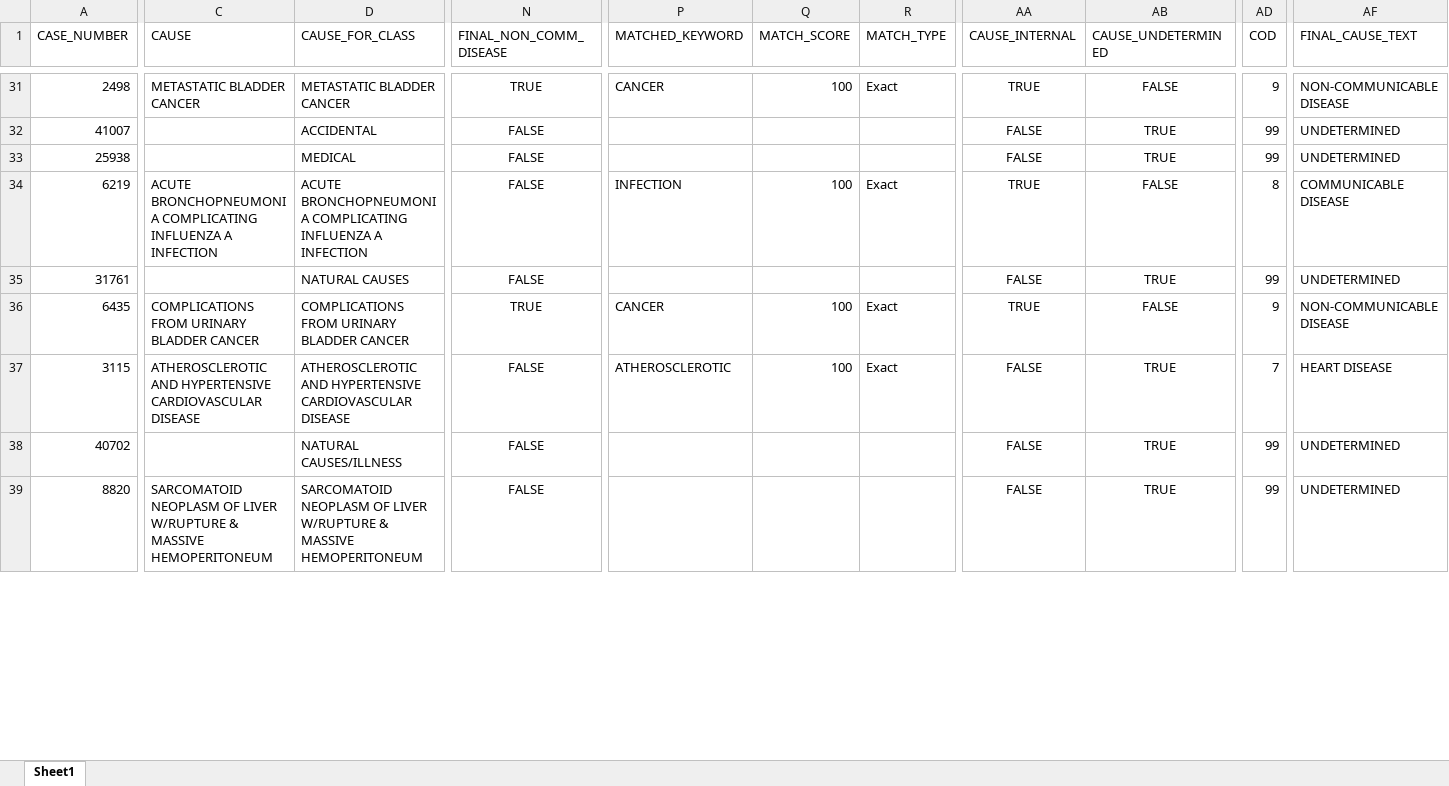
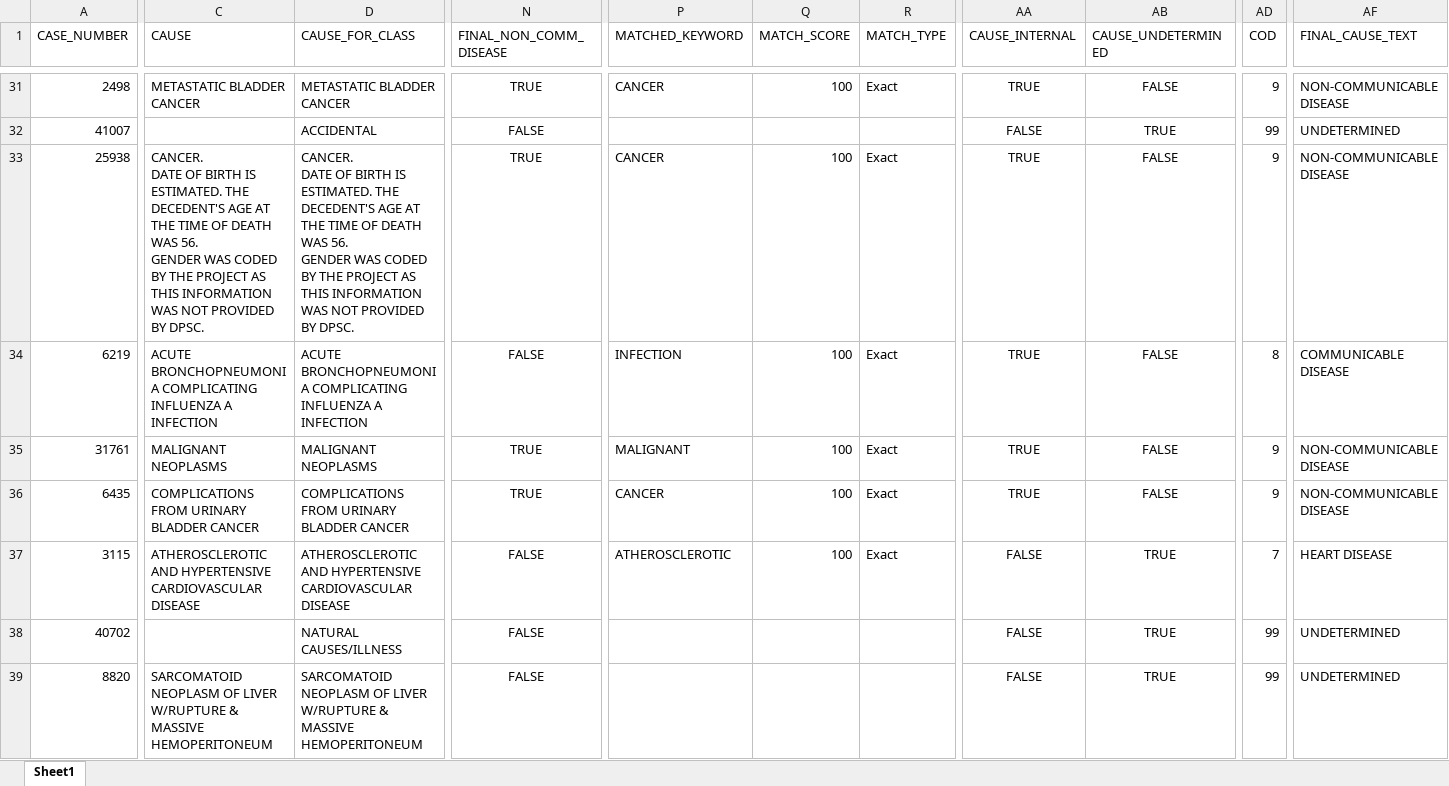
Before and after one commit to callmeufu/harmonized-carceral-mortality-database, an Excel workbook: data/a_01_mortality_data_processed/fitting_mci_doc_cod/sample_results_str.xlsx, sheet Sheet1, drawn as a sheet; only a part is shown, gaps mark what is left out; values as stored, in another font and other column widths than the file's, no borders; ↵ is a line break in a cell; the diff covers the shown part only; the diff names each change by its address in the sheet, - before the commit and + after, or states it on an @@ line.

```diff
--- a/data/a_01_mortality_data_processed/fitting_mci_doc_cod/sample_results_str.xlsx (sheet Sheet1)
+++ b/data/a_01_mortality_data_processed/fitting_mci_doc_cod/sample_results_str.xlsx (sheet Sheet1)
-C33 (CAUSE): (empty)
+C33 (CAUSE): CANCER. ↵ DATE OF BIRTH IS ESTIMATED. THE DECEDENT'S AGE AT THE TIME OF DEATH WAS 56. ↵ GENDER WAS CODED BY THE PROJECT AS THIS INFORMATION WAS NOT PROVIDED BY DPSC.
-D33 (CAUSE_FOR_CLASS): MEDICAL
+D33 (CAUSE_FOR_CLASS): CANCER. ↵ DATE OF BIRTH IS ESTIMATED. THE DECEDENT'S AGE AT THE TIME OF DEATH WAS 56. ↵ GENDER WAS CODED BY THE PROJECT AS THIS INFORMATION WAS NOT PROVIDED BY DPSC.
-N33 (FINAL_NON_COMM_DISEASE): FALSE
+N33 (FINAL_NON_COMM_DISEASE): TRUE
-P33 (MATCHED_KEYWORD): (empty)
+P33 (MATCHED_KEYWORD): CANCER
-Q33 (MATCH_SCORE): (empty)
+Q33 (MATCH_SCORE): 100
-R33 (MATCH_TYPE): (empty)
+R33 (MATCH_TYPE): Exact
-AA33 (CAUSE_INTERNAL): FALSE
+AA33 (CAUSE_INTERNAL): TRUE
-AB33 (CAUSE_UNDETERMINED): TRUE
+AB33 (CAUSE_UNDETERMINED): FALSE
-AD33 (COD): 99
+AD33 (COD): 9
-AF33 (FINAL_CAUSE_TEXT): UNDETERMINED
+AF33 (FINAL_CAUSE_TEXT): NON-COMMUNICABLE DISEASE
-C35 (CAUSE): (empty)
+C35 (CAUSE): MALIGNANT NEOPLASMS
-D35 (CAUSE_FOR_CLASS): NATURAL CAUSES
+D35 (CAUSE_FOR_CLASS): MALIGNANT NEOPLASMS
-N35 (FINAL_NON_COMM_DISEASE): FALSE
+N35 (FINAL_NON_COMM_DISEASE): TRUE
-P35 (MATCHED_KEYWORD): (empty)
+P35 (MATCHED_KEYWORD): MALIGNANT
-Q35 (MATCH_SCORE): (empty)
+Q35 (MATCH_SCORE): 100
-R35 (MATCH_TYPE): (empty)
+R35 (MATCH_TYPE): Exact
-AA35 (CAUSE_INTERNAL): FALSE
+AA35 (CAUSE_INTERNAL): TRUE
-AB35 (CAUSE_UNDETERMINED): TRUE
+AB35 (CAUSE_UNDETERMINED): FALSE
-AD35 (COD): 99
+AD35 (COD): 9
-AF35 (FINAL_CAUSE_TEXT): UNDETERMINED
+AF35 (FINAL_CAUSE_TEXT): NON-COMMUNICABLE DISEASE
```
Also changed, not shown: 222 edited cells elsewhere in this sheet, data/a_01_mortality_data_processed/fitting_mci_doc_cod/COD Coding Input template_1.xlsx, data/a_01_mortality_data_processed/fitting_mci_doc_cod/final_kw_v1.xlsx, 3 other files.
